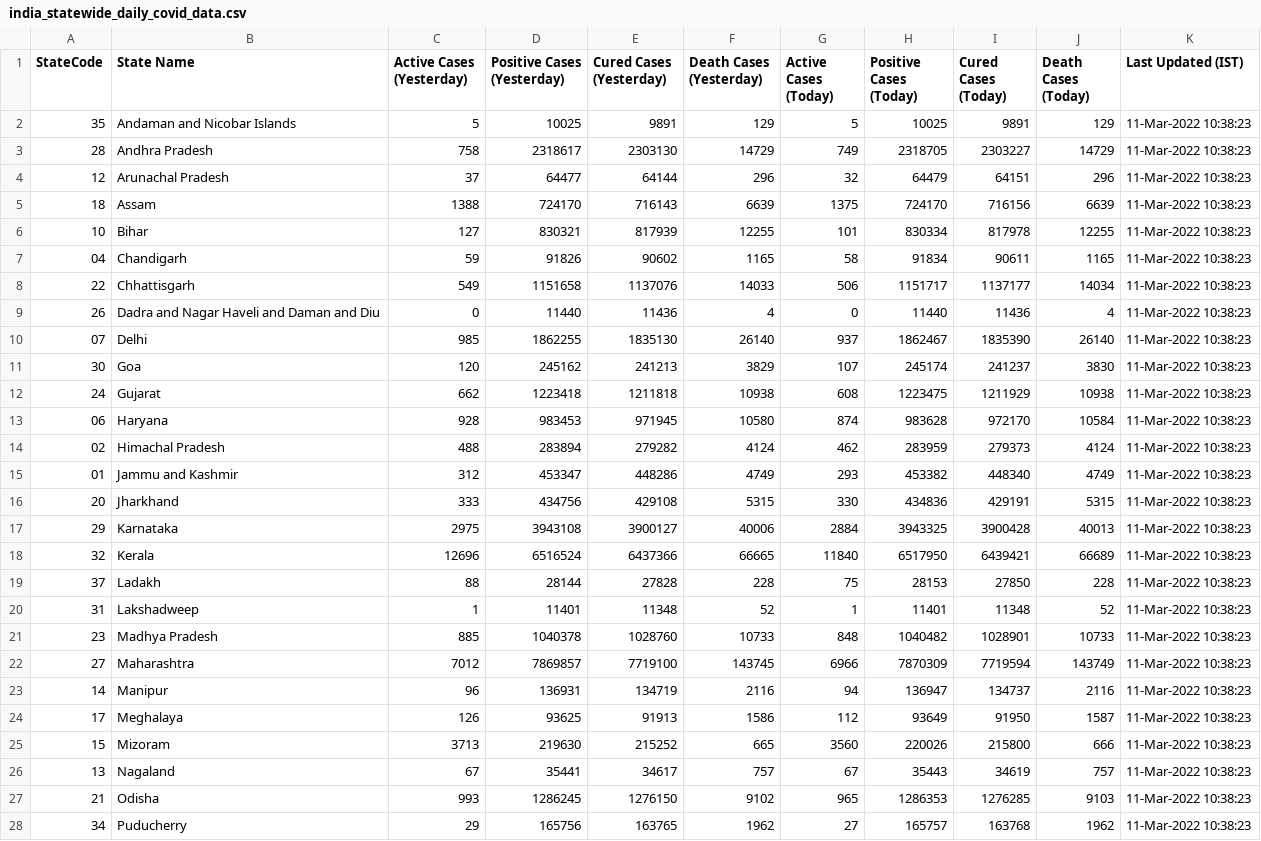
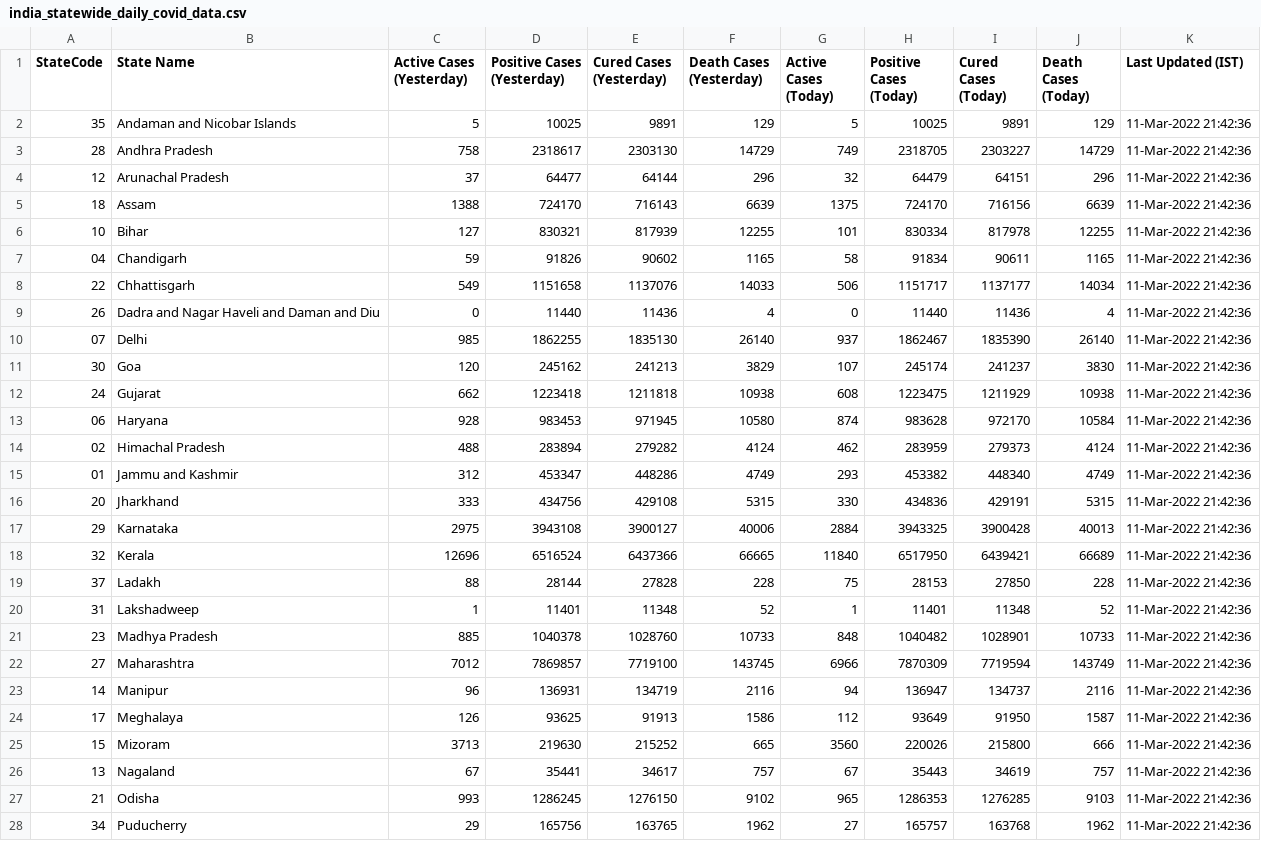
Before and after one commit to quantumudit/Daily-COVID19-India-Statewide-Analysis, a CSV file: 02_DATA/india_statewide_daily_covid_data.csv, drawn as a sheet; only a part is shown; the diff covers the shown part only.

```diff
--- a/02_DATA/india_statewide_daily_covid_data.csv
+++ b/02_DATA/india_statewide_daily_covid_data.csv
@@ -1,28 +1,28 @@
 StateCode,State Name,Active Cases (Yesterday),Positive Cases (Yesterday),Cured Cases (Yesterday),Death Cases (Yesterday),Active Cases (Today),Positive Cases (Today),Cured Cases (Today),Death Cases (Today),Last Updated (IST)
-35,Andaman and Nicobar Islands,5,10025,9891,129,5,10025,9891,129,11-Mar-2022 10:38:23
-28,Andhra Pradesh,758,2318617,2303130,14729,749,2318705,2303227,14729,11-Mar-2022 10:38:23
-12,Arunachal Pradesh,37,64477,64144,296,32,64479,64151,296,11-Mar-2022 10:38:23
-18,Assam,1388,724170,716143,6639,1375,724170,716156,6639,11-Mar-2022 10:38:23
-10,Bihar,127,830321,817939,12255,101,830334,817978,12255,11-Mar-2022 10:38:23
-04,Chandigarh,59,91826,90602,1165,58,91834,90611,1165,11-Mar-2022 10:38:23
-22,Chhattisgarh,549,1151658,1137076,14033,506,1151717,1137177,14034,11-Mar-2022 10:38:23
-26,Dadra and Nagar Haveli and Daman and Diu,0,11440,11436,4,0,11440,11436,4,11-Mar-2022 10:38:23
-07,Delhi,985,1862255,1835130,26140,937,1862467,1835390,26140,11-Mar-2022 10:38:23
-30,Goa,120,245162,241213,3829,107,245174,241237,3830,11-Mar-2022 10:38:23
-24,Gujarat,662,1223418,1211818,10938,608,1223475,1211929,10938,11-Mar-2022 10:38:23
-06,Haryana,928,983453,971945,10580,874,983628,972170,10584,11-Mar-2022 10:38:23
-02,Himachal Pradesh,488,283894,279282,4124,462,283959,279373,4124,11-Mar-2022 10:38:23
-01,Jammu and Kashmir,312,453347,448286,4749,293,453382,448340,4749,11-Mar-2022 10:38:23
-20,Jharkhand,333,434756,429108,5315,330,434836,429191,5315,11-Mar-2022 10:38:23
-29,Karnataka,2975,3943108,3900127,40006,2884,3943325,3900428,40013,11-Mar-2022 10:38:23
-32,Kerala,12696,6516524,6437366,66665,11840,6517950,6439421,66689,11-Mar-2022 10:38:23
-37,Ladakh,88,28144,27828,228,75,28153,27850,228,11-Mar-2022 10:38:23
-31,Lakshadweep,1,11401,11348,52,1,11401,11348,52,11-Mar-2022 10:38:23
-23,Madhya Pradesh,885,1040378,1028760,10733,848,1040482,1028901,10733,11-Mar-2022 10:38:23
-27,Maharashtra,7012,7869857,7719100,143745,6966,7870309,7719594,143749,11-Mar-2022 10:38:23
-14,Manipur,96,136931,134719,2116,94,136947,134737,2116,11-Mar-2022 10:38:23
-17,Meghalaya,126,93625,91913,1586,112,93649,91950,1587,11-Mar-2022 10:38:23
-15,Mizoram,3713,219630,215252,665,3560,220026,215800,666,11-Mar-2022 10:38:23
-13,Nagaland,67,35441,34617,757,67,35443,34619,757,11-Mar-2022 10:38:23
-21,Odisha,993,1286245,1276150,9102,965,1286353,1276285,9103,11-Mar-2022 10:38:23
-34,Puducherry,29,165756,163765,1962,27,165757,163768,1962,11-Mar-2022 10:38:23
+35,Andaman and Nicobar Islands,5,10025,9891,129,5,10025,9891,129,11-Mar-2022 21:42:36
+28,Andhra Pradesh,758,2318617,2303130,14729,749,2318705,2303227,14729,11-Mar-2022 21:42:36
+12,Arunachal Pradesh,37,64477,64144,296,32,64479,64151,296,11-Mar-2022 21:42:36
+18,Assam,1388,724170,716143,6639,1375,724170,716156,6639,11-Mar-2022 21:42:36
+10,Bihar,127,830321,817939,12255,101,830334,817978,12255,11-Mar-2022 21:42:36
+04,Chandigarh,59,91826,90602,1165,58,91834,90611,1165,11-Mar-2022 21:42:36
+22,Chhattisgarh,549,1151658,1137076,14033,506,1151717,1137177,14034,11-Mar-2022 21:42:36
+26,Dadra and Nagar Haveli and Daman and Diu,0,11440,11436,4,0,11440,11436,4,11-Mar-2022 21:42:36
+07,Delhi,985,1862255,1835130,26140,937,1862467,1835390,26140,11-Mar-2022 21:42:36
+30,Goa,120,245162,241213,3829,107,245174,241237,3830,11-Mar-2022 21:42:36
+24,Gujarat,662,1223418,1211818,10938,608,1223475,1211929,10938,11-Mar-2022 21:42:36
+06,Haryana,928,983453,971945,10580,874,983628,972170,10584,11-Mar-2022 21:42:36
+02,Himachal Pradesh,488,283894,279282,4124,462,283959,279373,4124,11-Mar-2022 21:42:36
+01,Jammu and Kashmir,312,453347,448286,4749,293,453382,448340,4749,11-Mar-2022 21:42:36
+20,Jharkhand,333,434756,429108,5315,330,434836,429191,5315,11-Mar-2022 21:42:36
+29,Karnataka,2975,3943108,3900127,40006,2884,3943325,3900428,40013,11-Mar-2022 21:42:36
+32,Kerala,12696,6516524,6437366,66665,11840,6517950,6439421,66689,11-Mar-2022 21:42:36
+37,Ladakh,88,28144,27828,228,75,28153,27850,228,11-Mar-2022 21:42:36
+31,Lakshadweep,1,11401,11348,52,1,11401,11348,52,11-Mar-2022 21:42:36
+23,Madhya Pradesh,885,1040378,1028760,10733,848,1040482,1028901,10733,11-Mar-2022 21:42:36
+27,Maharashtra,7012,7869857,7719100,143745,6966,7870309,7719594,143749,11-Mar-2022 21:42:36
+14,Manipur,96,136931,134719,2116,94,136947,134737,2116,11-Mar-2022 21:42:36
+17,Meghalaya,126,93625,91913,1586,112,93649,91950,1587,11-Mar-2022 21:42:36
+15,Mizoram,3713,219630,215252,665,3560,220026,215800,666,11-Mar-2022 21:42:36
+13,Nagaland,67,35441,34617,757,67,35443,34619,757,11-Mar-2022 21:42:36
+21,Odisha,993,1286245,1276150,9102,965,1286353,1276285,9103,11-Mar-2022 21:42:36
+34,Puducherry,29,165756,163765,1962,27,165757,163768,1962,11-Mar-2022 21:42:36
```
Also changed, not shown: 9 edited cells elsewhere in this file.
